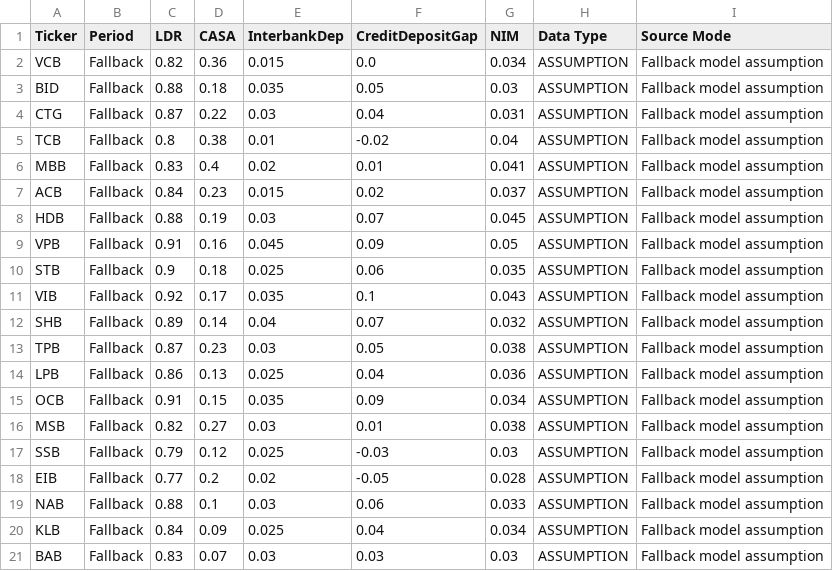
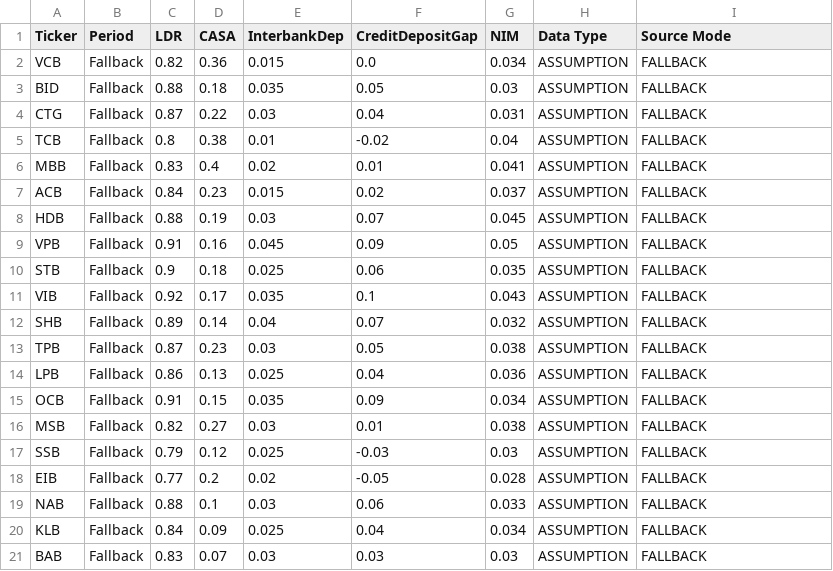
Before and after one commit to lehoangquanvcb/vietnam-banking-liquidity-intelligence, a CSV file: data/bank_fallback_assumptions.csv, drawn as a sheet.

```diff
--- a/data/bank_fallback_assumptions.csv
+++ b/data/bank_fallback_assumptions.csv
@@ -1,21 +1,21 @@
 Ticker,Period,LDR,CASA,InterbankDep,CreditDepositGap,NIM,Data Type,Source Mode
-VCB,Fallback,0.82,0.36,0.015,0.0,0.034,ASSUMPTION,Fallback model assumption
-BID,Fallback,0.88,0.18,0.035,0.05,0.03,ASSUMPTION,Fallback model assumption
-CTG,Fallback,0.87,0.22,0.03,0.04,0.031,ASSUMPTION,Fallback model assumption
-TCB,Fallback,0.8,0.38,0.01,-0.02,0.04,ASSUMPTION,Fallback model assumption
-MBB,Fallback,0.83,0.4,0.02,0.01,0.041,ASSUMPTION,Fallback model assumption
-ACB,Fallback,0.84,0.23,0.015,0.02,0.037,ASSUMPTION,Fallback model assumption
-HDB,Fallback,0.88,0.19,0.03,0.07,0.045,ASSUMPTION,Fallback model assumption
-VPB,Fallback,0.91,0.16,0.045,0.09,0.05,ASSUMPTION,Fallback model assumption
-STB,Fallback,0.9,0.18,0.025,0.06,0.035,ASSUMPTION,Fallback model assumption
-VIB,Fallback,0.92,0.17,0.035,0.1,0.043,ASSUMPTION,Fallback model assumption
-SHB,Fallback,0.89,0.14,0.04,0.07,0.032,ASSUMPTION,Fallback model assumption
-TPB,Fallback,0.87,0.23,0.03,0.05,0.038,ASSUMPTION,Fallback model assumption
-LPB,Fallback,0.86,0.13,0.025,0.04,0.036,ASSUMPTION,Fallback model assumption
-OCB,Fallback,0.91,0.15,0.035,0.09,0.034,ASSUMPTION,Fallback model assumption
-MSB,Fallback,0.82,0.27,0.03,0.01,0.038,ASSUMPTION,Fallback model assumption
-SSB,Fallback,0.79,0.12,0.025,-0.03,0.03,ASSUMPTION,Fallback model assumption
-EIB,Fallback,0.77,0.2,0.02,-0.05,0.028,ASSUMPTION,Fallback model assumption
-NAB,Fallback,0.88,0.1,0.03,0.06,0.033,ASSUMPTION,Fallback model assumption
-KLB,Fallback,0.84,0.09,0.025,0.04,0.034,ASSUMPTION,Fallback model assumption
-BAB,Fallback,0.83,0.07,0.03,0.03,0.03,ASSUMPTION,Fallback model assumption
+VCB,Fallback,0.82,0.36,0.015,0.0,0.034,ASSUMPTION,FALLBACK
+BID,Fallback,0.88,0.18,0.035,0.05,0.03,ASSUMPTION,FALLBACK
+CTG,Fallback,0.87,0.22,0.03,0.04,0.031,ASSUMPTION,FALLBACK
+TCB,Fallback,0.8,0.38,0.01,-0.02,0.04,ASSUMPTION,FALLBACK
+MBB,Fallback,0.83,0.4,0.02,0.01,0.041,ASSUMPTION,FALLBACK
+ACB,Fallback,0.84,0.23,0.015,0.02,0.037,ASSUMPTION,FALLBACK
+HDB,Fallback,0.88,0.19,0.03,0.07,0.045,ASSUMPTION,FALLBACK
+VPB,Fallback,0.91,0.16,0.045,0.09,0.05,ASSUMPTION,FALLBACK
+STB,Fallback,0.9,0.18,0.025,0.06,0.035,ASSUMPTION,FALLBACK
+VIB,Fallback,0.92,0.17,0.035,0.1,0.043,ASSUMPTION,FALLBACK
+SHB,Fallback,0.89,0.14,0.04,0.07,0.032,ASSUMPTION,FALLBACK
+TPB,Fallback,0.87,0.23,0.03,0.05,0.038,ASSUMPTION,FALLBACK
+LPB,Fallback,0.86,0.13,0.025,0.04,0.036,ASSUMPTION,FALLBACK
+OCB,Fallback,0.91,0.15,0.035,0.09,0.034,ASSUMPTION,FALLBACK
+MSB,Fallback,0.82,0.27,0.03,0.01,0.038,ASSUMPTION,FALLBACK
+SSB,Fallback,0.79,0.12,0.025,-0.03,0.03,ASSUMPTION,FALLBACK
+EIB,Fallback,0.77,0.2,0.02,-0.05,0.028,ASSUMPTION,FALLBACK
+NAB,Fallback,0.88,0.1,0.03,0.06,0.033,ASSUMPTION,FALLBACK
+KLB,Fallback,0.84,0.09,0.025,0.04,0.034,ASSUMPTION,FALLBACK
+BAB,Fallback,0.83,0.07,0.03,0.03,0.03,ASSUMPTION,FALLBACK
```
Also changed, not shown: 5 other files.
